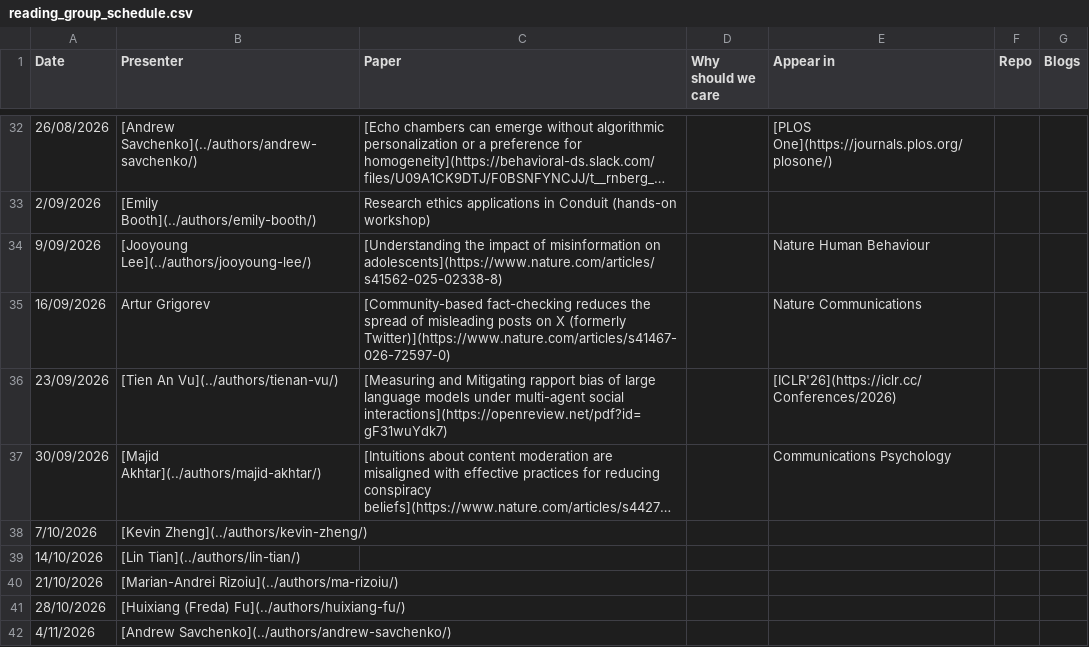
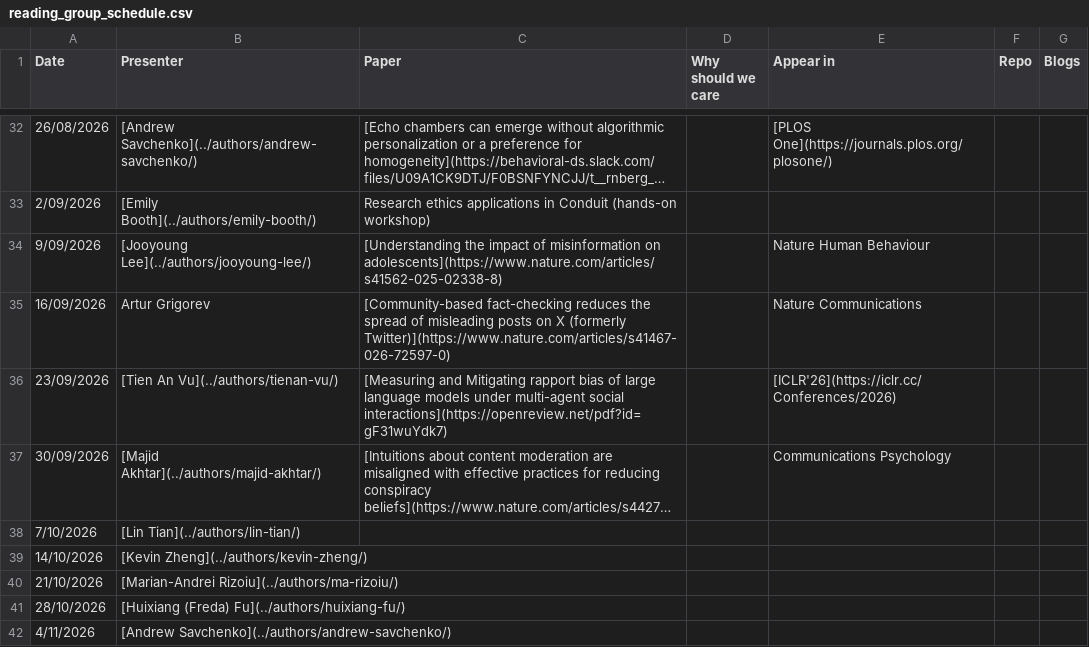
Before and after one commit to behavioral-ds/behavioral-ds.github.io, a CSV file: assets/reading/reading_group_schedule.csv, drawn as a sheet; only a part is shown, gaps mark what is left out; long unchanged cells end in …; the diff names each change by its address in the sheet, - before the commit and + after, or states it on an @@ line.

Commit message:
Swap reading group presenters for 7 and 14 October

```diff
--- a/assets/reading/reading_group_schedule.csv
+++ b/assets/reading/reading_group_schedule.csv
-B38 (Presenter): [Kevin Zheng](../authors/kevin-zheng/)
+B38 (Presenter): [Lin Tian](../authors/lin-tian/)
-B39 (Presenter): [Lin Tian](../authors/lin-tian/)
+B39 (Presenter): [Kevin Zheng](../authors/kevin-zheng/)
```
